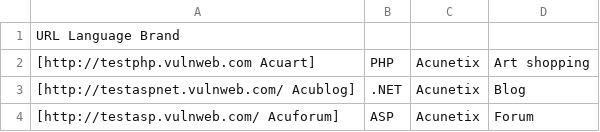
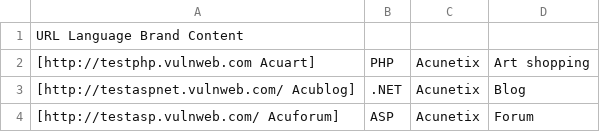
Before and after one commit to OWASP/OWASP-VWAD, a TSV file: src/online.tsv, drawn as a sheet; only a part is shown.

Commit message:
Update online.tsv

```diff
--- a/src/online.tsv
+++ b/src/online.tsv
@@ -1,2 +1,2 @@
-URL Language  Brand
+URL   Language    Brand   Content
 [http://testphp.vulnweb.com Acuart]	PHP	Acunetix	Art shopping	
```
